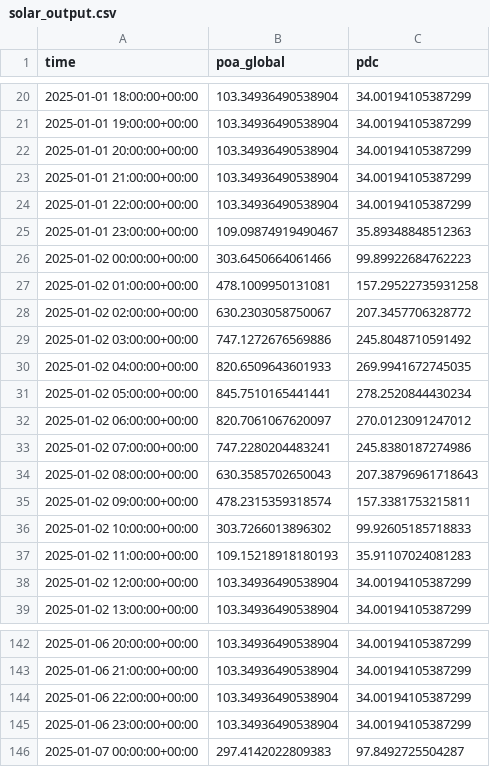
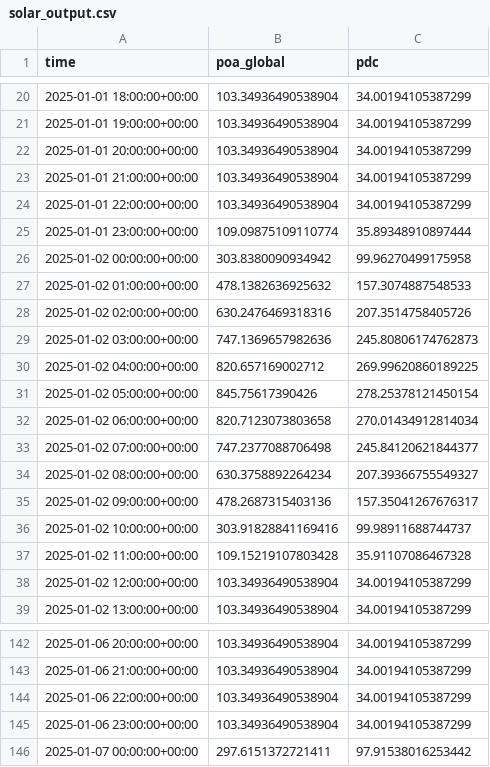
Before and after one commit to maop0/Solar-Panel-Mathematical-Modelling, a CSV file: solar_output.csv, drawn as a sheet; only a part is shown, gaps mark what is left out; the diff covers the shown part only.

```diff
--- a/solar_output.csv
+++ b/solar_output.csv
@@ -24,15 +24,15 @@ time,poa_global,pdc
 2025-01-01 22:00:00+00:00,103.34936490538904,34.00194105387299
-2025-01-01 23:00:00+00:00,109.09874919490467,35.89348848512363
-2025-01-02 00:00:00+00:00,303.6450664061466,99.89922684762223
-2025-01-02 01:00:00+00:00,478.1009950131081,157.29522735931258
-2025-01-02 02:00:00+00:00,630.2303058750067,207.3457706328772
-2025-01-02 03:00:00+00:00,747.1272676569886,245.8048710591492
-2025-01-02 04:00:00+00:00,820.6509643601933,269.9941672745035
-2025-01-02 05:00:00+00:00,845.7510165441441,278.2520844430234
-2025-01-02 06:00:00+00:00,820.7061067620097,270.0123091247012
-2025-01-02 07:00:00+00:00,747.2280204483241,245.8380187274986
-2025-01-02 08:00:00+00:00,630.3585702650043,207.38796961718643
-2025-01-02 09:00:00+00:00,478.2315359318574,157.3381753215811
-2025-01-02 10:00:00+00:00,303.7266013896302,99.92605185718833
-2025-01-02 11:00:00+00:00,109.15218918180193,35.91107024081283
+2025-01-01 23:00:00+00:00,109.09875109110774,35.89348910897444
+2025-01-02 00:00:00+00:00,303.8380090934942,99.96270499175958
+2025-01-02 01:00:00+00:00,478.1382636925632,157.3074887548533
+2025-01-02 02:00:00+00:00,630.2476469318316,207.3514758405726
+2025-01-02 03:00:00+00:00,747.1369657982636,245.80806174762873
+2025-01-02 04:00:00+00:00,820.657169002712,269.99620860189225
+2025-01-02 05:00:00+00:00,845.75617390426,278.25378121450154
+2025-01-02 06:00:00+00:00,820.7123073803658,270.01434912814034
+2025-01-02 07:00:00+00:00,747.2377088706498,245.84120621844377
+2025-01-02 08:00:00+00:00,630.3758892264234,207.39366755549327
+2025-01-02 09:00:00+00:00,478.2687315403136,157.35041267676317
+2025-01-02 10:00:00+00:00,303.91828841169416,99.98911688744737
+2025-01-02 11:00:00+00:00,109.15219107803428,35.91107086467328
 2025-01-02 12:00:00+00:00,103.34936490538904,34.00194105387299
@@ -145,2 +145,2 @@ time,poa_global,pdc
 2025-01-06 23:00:00+00:00,103.34936490538904,34.00194105387299
-2025-01-07 00:00:00+00:00,297.4142022809383,97.8492725504287
+2025-01-07 00:00:00+00:00,297.6151372721411,97.91538016253442
```
Also changed, not shown: 126 edited cells elsewhere in this file, 1 other file.
